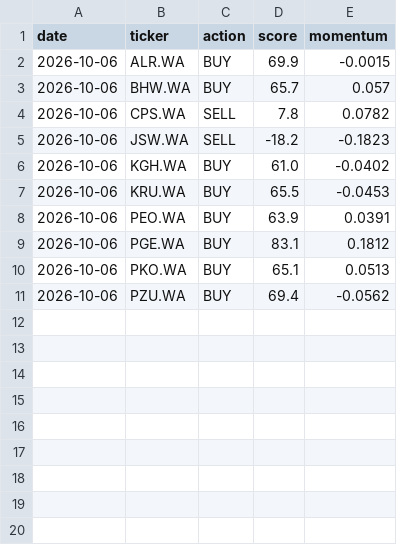
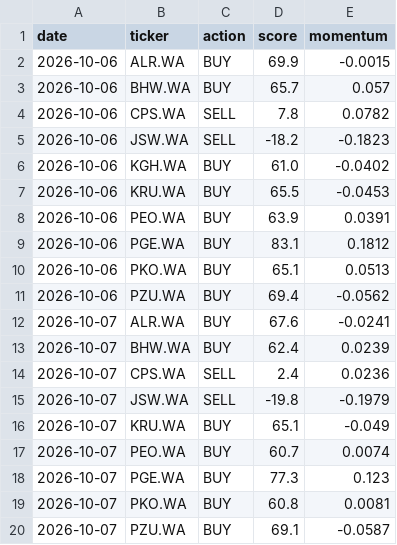
Before and after one commit to bojczuktymoteusz-alt/gpw-analyst, a CSV file: data/agent_journal.csv, drawn as a sheet; the diff names each change by its address in the sheet, - before the commit and + after, or states it on an @@ line.

```diff
--- a/data/agent_journal.csv
+++ b/data/agent_journal.csv
+row 12: 2026-10-07 | ALR.WA | BUY | 67.6 | -0.0241
+row 13: 2026-10-07 | BHW.WA | BUY | 62.4 | 0.0239
+row 14: 2026-10-07 | CPS.WA | SELL | 2.4 | 0.0236
+row 15: 2026-10-07 | JSW.WA | SELL | -19.8 | -0.1979
+row 16: 2026-10-07 | KRU.WA | BUY | 65.1 | -0.049
+row 17: 2026-10-07 | PEO.WA | BUY | 60.7 | 0.0074
+row 18: 2026-10-07 | PGE.WA | BUY | 77.3 | 0.123
+row 19: 2026-10-07 | PKO.WA | BUY | 60.8 | 0.0081
+row 20: 2026-10-07 | PZU.WA | BUY | 69.1 | -0.0587
```
Also changed, not shown: data/daily_prices.csv, 1 other file.
